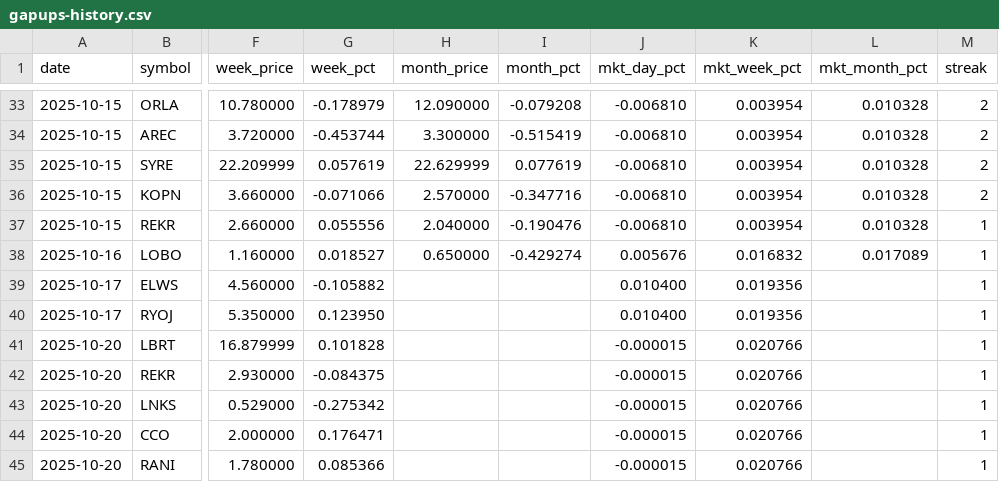
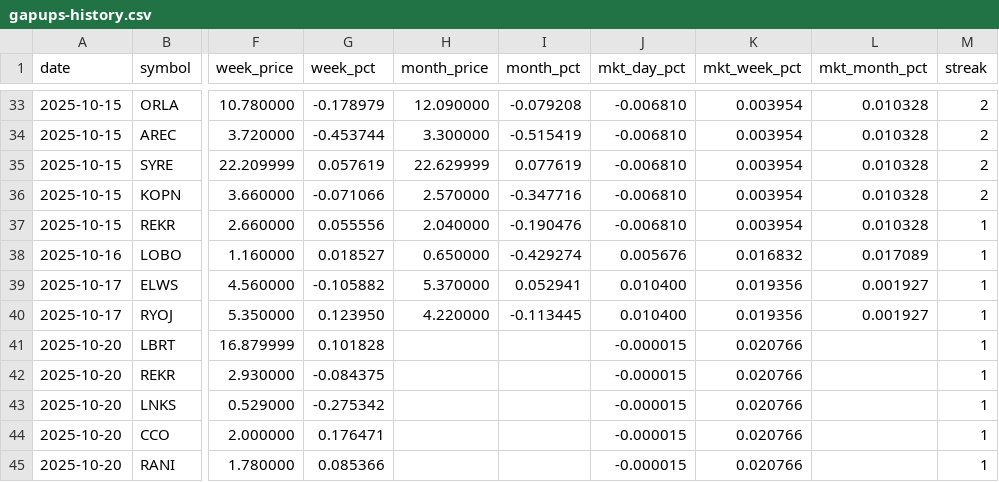
Before and after one commit to Microthware/belfort-reports, a CSV file: history/gapups-history.csv, drawn as a sheet; only a part is shown, gaps mark what is left out; the diff names each change by its address in the sheet, - before the commit and + after, or states it on an @@ line.

```diff
--- a/history/gapups-history.csv
+++ b/history/gapups-history.csv
-H39 (month_price): (empty)
+H39 (month_price): 5.370000
-I39 (month_pct): (empty)
+I39 (month_pct): 0.052941
-L39:L40 (mkt_month_pct): (empty)
+L39:L40 (mkt_month_pct): 0.001927
-H40 (month_price): (empty)
+H40 (month_price): 4.220000
-I40 (month_pct): (empty)
+I40 (month_pct): -0.113445
```
Also changed, not shown: 4 other files.
